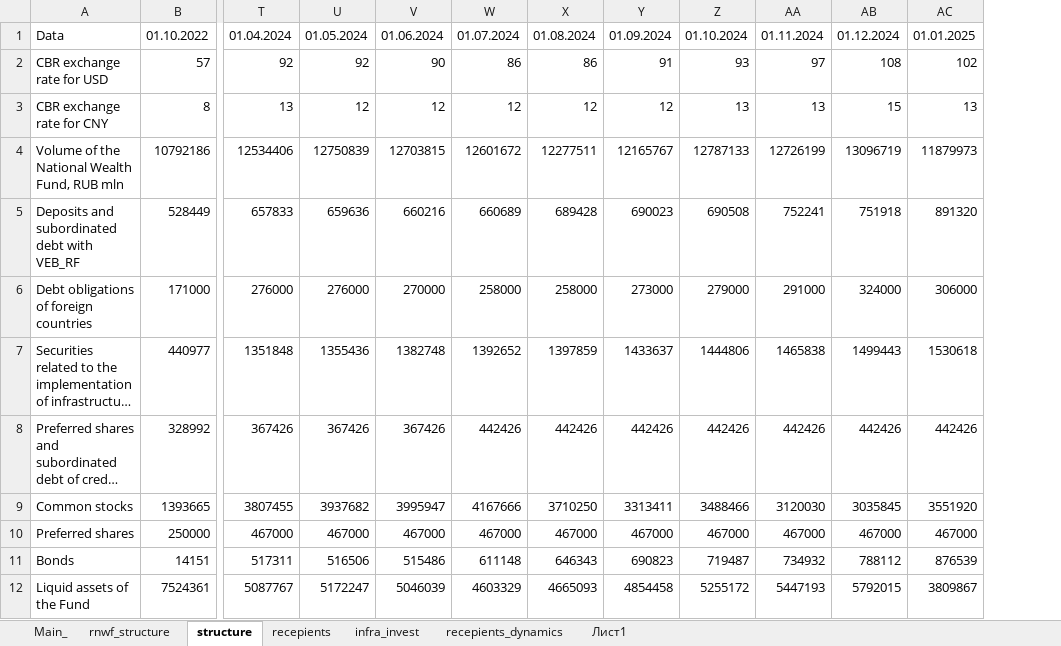
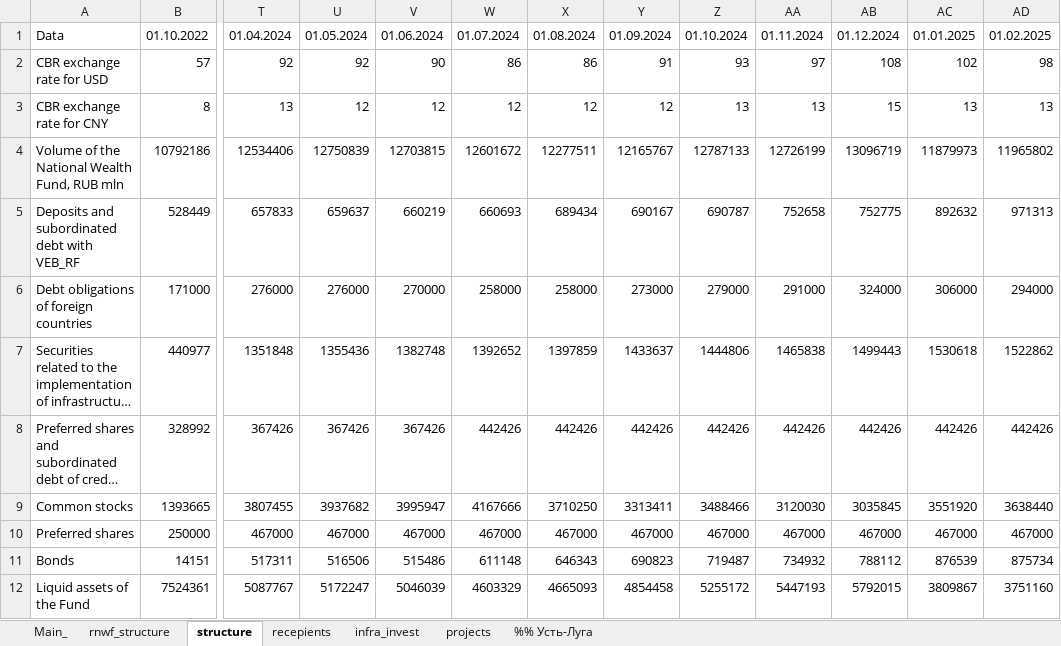
Before and after one commit to winterForestStump/RNWF, an Excel workbook: RNWF_structure_new.xlsx, sheet structure, drawn as a sheet; only a part is shown, gaps mark what is left out; long unchanged cells end in …; values as stored, in another font and other column widths than the file's, no borders; the diff names each change by its address in the sheet, - before the commit and + after, or states it on an @@ line.

```diff
--- a/RNWF_structure_new.xlsx (sheet structure)
+++ b/RNWF_structure_new.xlsx (sheet structure)
-sheet tab: Лист1
+sheet tab: projects
-sheet tab: recepients_dynamics
+sheet tab: %% Усть-Луга
+column AD, rows 1-12: 01.02.2025 | 98 | 13 | 11965802 | 971313 | 294000 | 1522862 | 442426 | 3638440 | 467000 | 875734 | 3751160
-U5: 659636
+U5: 659637
-V5: 660216
+V5: 660219
-W5: 660689
+W5: 660693
-X5: 689428
+X5: 689434
-Y5: 690023
+Y5: 690167
-Z5: 690508
+Z5: 690787
-AA5: 752241
+AA5: 752658
-AB5: 751918
+AB5: 752775
-AC5: 891320
+AC5: 892632
```
Also changed, not shown: sheet Main_, sheet infra_invest, sheet projects, sheet rnwf_structure, sheet recepients, formulas that keep their value, 7 other files.
